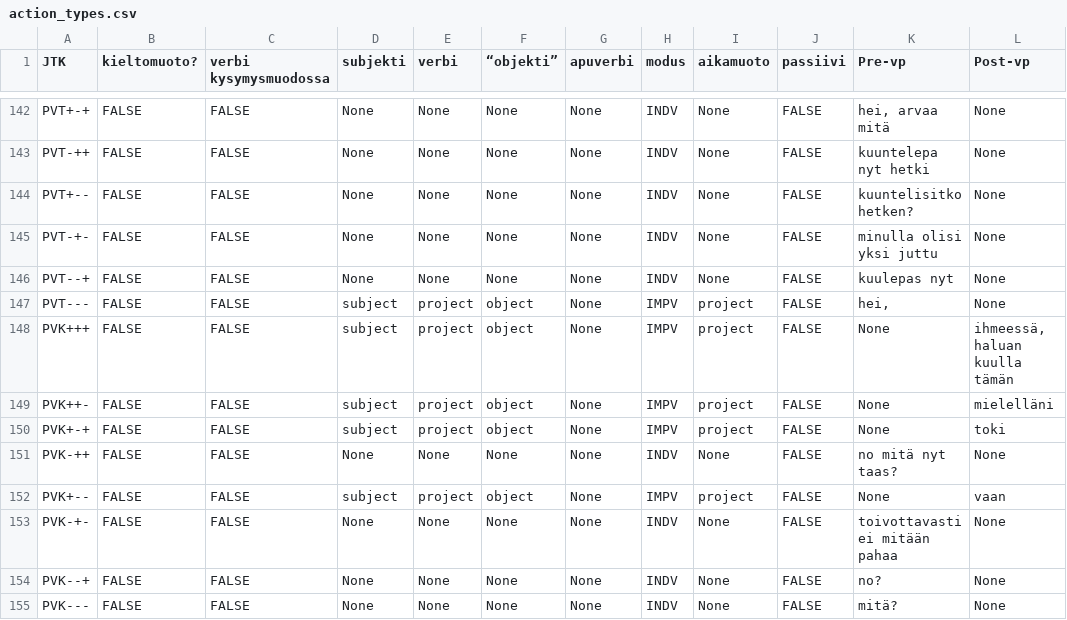
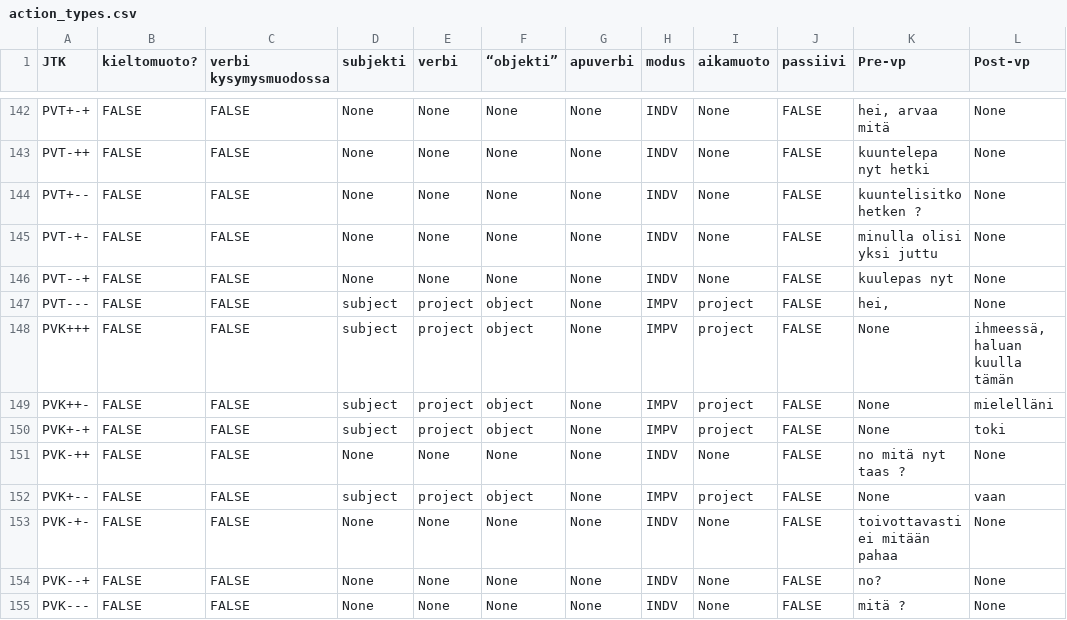
Before and after one commit to iorena/dramaturg.io, a CSV file: data/action_types.csv, drawn as a sheet; only a part is shown, gaps mark what is left out.

```diff
--- a/data/action_types.csv
+++ b/data/action_types.csv
@@ -143,3 +143,3 @@ PVT+-+	FALSE	FALSE	None	None	None	None	INDV	None	FALSE	hei, arvaa mitä	None
 PVT-++	FALSE	FALSE	None	None	None	None	INDV	None	FALSE	kuuntelepa nyt hetki	None
-PVT+--	FALSE	FALSE	None	None	None	None	INDV	None	FALSE	kuuntelisitko hetken?	None
+PVT+--	FALSE	FALSE	None	None	None	None	INDV	None	FALSE	kuuntelisitko hetken ?	None
 PVT-+-	FALSE	FALSE	None	None	None	None	INDV	None	FALSE	minulla olisi yksi juttu	None
@@ -150,3 +150,3 @@ PVK++-	FALSE	FALSE	subject	project	object	None	IMPV	project	FALSE	None	mielellä
 PVK+-+	FALSE	FALSE	subject	project	object	None	IMPV	project	FALSE	None	toki
-PVK-++	FALSE	FALSE	None	None	None	None	INDV	None	FALSE	no mitä nyt taas?	None
+PVK-++	FALSE	FALSE	None	None	None	None	INDV	None	FALSE	no mitä nyt taas ?	None
 PVK+--	FALSE	FALSE	subject	project	object	None	IMPV	project	FALSE	None	vaan
@@ -154,2 +154,2 @@ PVK-+-	FALSE	FALSE	None	None	None	None	INDV	None	FALSE	toivottavasti ei mitään
 PVK--+	FALSE	FALSE	None	None	None	None	INDV	None	FALSE	no?	None
-PVK---	FALSE	FALSE	None	None	None	None	INDV	None	FALSE	mitä?	None
+PVK---	FALSE	FALSE	None	None	None	None	INDV	None	FALSE	mitä ?	None
```
Also changed, not shown: data/situation_rules.csv, 5 other files.
